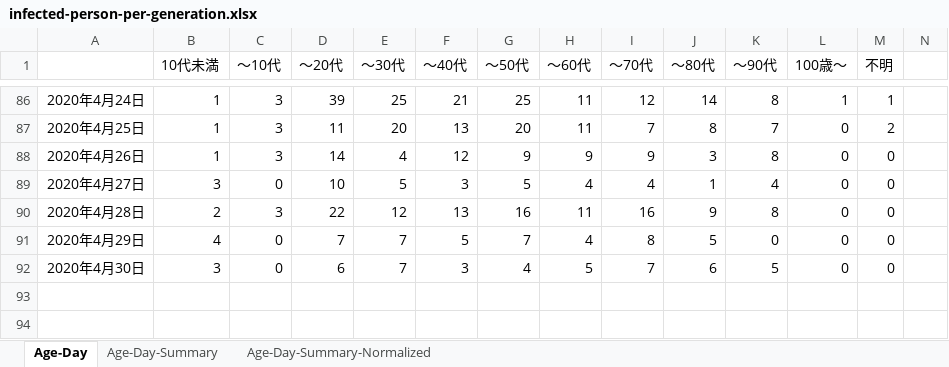
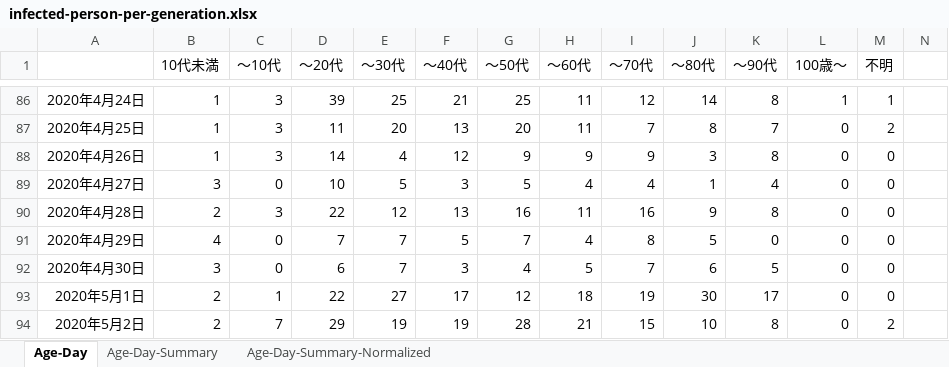
Before and after one commit to wakatono/training_misc, an Excel workbook: infected-person-per-generation.xlsx, sheet Age-Day, drawn as a sheet; only a part is shown, gaps mark what is left out; values as stored, in another font and other column widths than the file's, no borders; charts and pictures not drawn; rows hold the shown columns only; the diff names each change by its address in the sheet, - before the commit and + after, or states it on an @@ line.

```diff
--- a/infected-person-per-generation.xlsx (sheet Age-Day)
+++ b/infected-person-per-generation.xlsx (sheet Age-Day)
+row 93: 2020年5月1日 | 2 | 1 | 22 | 27 | 17 | 12 | 18 | 19 | 30 | 17 | 0 | 0
+row 94: 2020年5月2日 | 2 | 7 | 29 | 19 | 19 | 28 | 21 | 15 | 10 | 8 | 0 | 2
```
Also changed, not shown: sheet Age-Day-Summary-Normalized, sheet Age-Day-Summary, charts or pictures, infected-person-number-population-ratio-20200401.xlsx.
